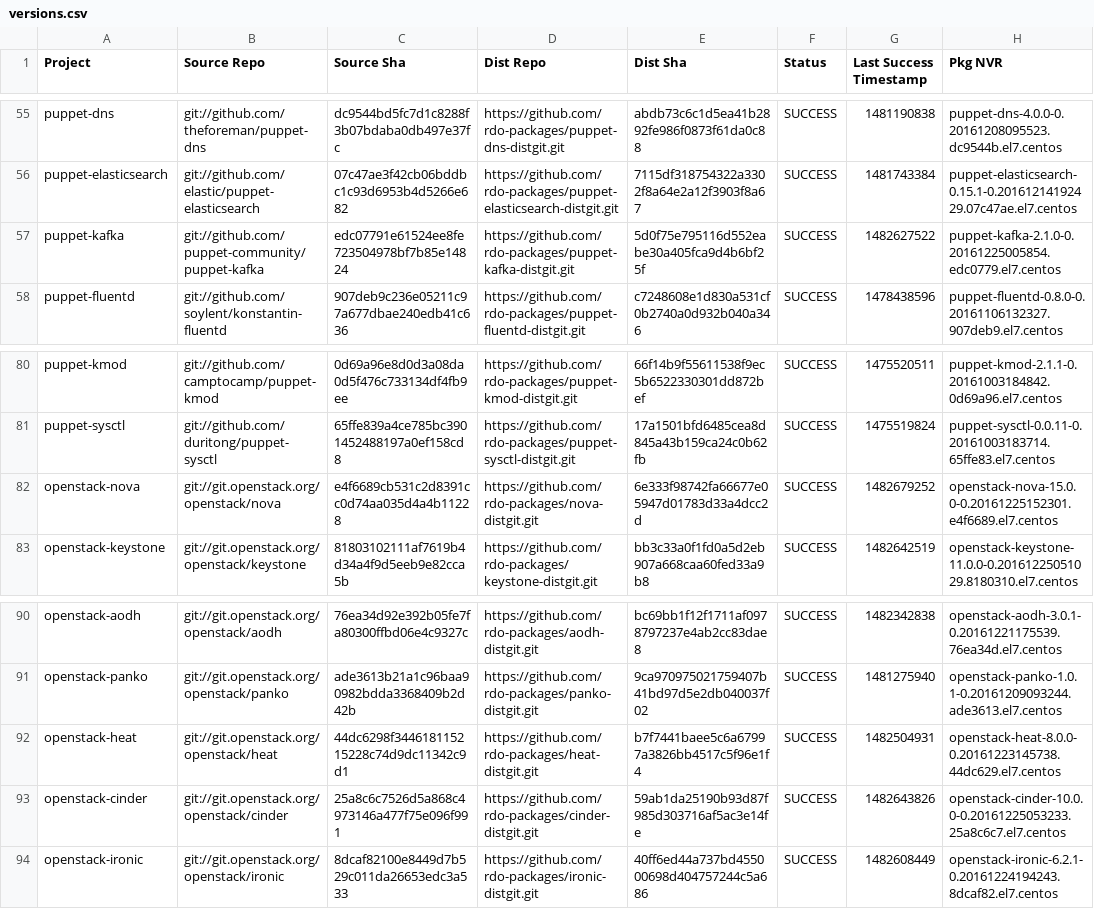
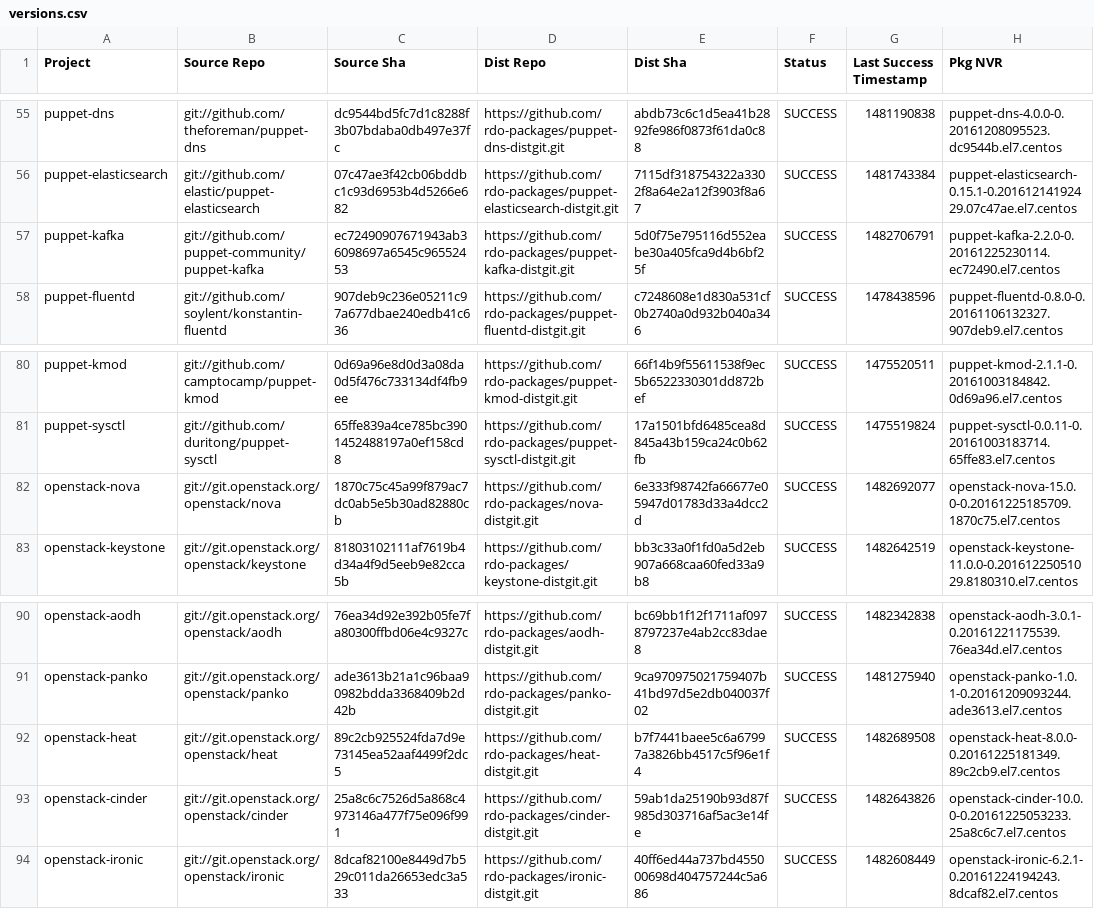
Before and after one commit to yazug/openstack-rdo-trunk-promotions, a CSV file: versions.csv, drawn as a sheet; only a part is shown, gaps mark what is left out.

Commit message:
import hash ec724909
Full Hash: ec72490907671943ab36098697a6545c96552453_5d0f75e7	- Updated  delorean.repo
	- Updated  versions.csv

```diff
--- a/versions.csv
+++ b/versions.csv
@@ -56,3 +56,3 @@ puppet-dns,git://github.com/theforeman/puppet-dns,dc9544bd5fc7d1c8288f3b07bdaba0
 puppet-elasticsearch,git://github.com/elastic/puppet-elasticsearch,07c47ae3f42cb06bddbc1c93d6953b4d5266e682,https://github.com/rdo-packages/puppet-elasticsearch-distgit.git,7115df318754322a3302f8a64e2a12f3903f8a67,SUCCESS,1481743384,puppet-elasticsearch-0.15.1-0.20161214192429.07c47ae.el7.centos
-puppet-kafka,git://github.com/puppet-community/puppet-kafka,edc07791e61524ee8fe723504978bf7b85e14824,https://github.com/rdo-packages/puppet-kafka-distgit.git,5d0f75e795116d552eabe30a405fca9d4b6bf25f,SUCCESS,1482627522,puppet-kafka-2.1.0-0.20161225005854.edc0779.el7.centos
+puppet-kafka,git://github.com/puppet-community/puppet-kafka,ec72490907671943ab36098697a6545c96552453,https://github.com/rdo-packages/puppet-kafka-distgit.git,5d0f75e795116d552eabe30a405fca9d4b6bf25f,SUCCESS,1482706791,puppet-kafka-2.2.0-0.20161225230114.ec72490.el7.centos
 puppet-fluentd,git://github.com/soylent/konstantin-fluentd,907deb9c236e05211c97a677dbae240edb41c636,https://github.com/rdo-packages/puppet-fluentd-distgit.git,c7248608e1d830a531cf0b2740a0d932b040a346,SUCCESS,1478438596,puppet-fluentd-0.8.0-0.20161106132327.907deb9.el7.centos
@@ -81,3 +81,3 @@ puppet-kmod,git://github.com/camptocamp/puppet-kmod,0d69a96e8d0d3a08da0d5f476c73
 puppet-sysctl,git://github.com/duritong/puppet-sysctl,65ffe839a4ce785bc3901452488197a0ef158cd8,https://github.com/rdo-packages/puppet-sysctl-distgit.git,17a1501bfd6485cea8d845a43b159ca24c0b62fb,SUCCESS,1475519824,puppet-sysctl-0.0.11-0.20161003183714.65ffe83.el7.centos
-openstack-nova,git://git.openstack.org/openstack/nova,e4f6689cb531c2d8391cc0d74aa035d4a4b11228,https://github.com/rdo-packages/nova-distgit.git,6e333f98742fa66677e05947d01783d33a4dcc2d,SUCCESS,1482679252,openstack-nova-15.0.0-0.20161225152301.e4f6689.el7.centos
+openstack-nova,git://git.openstack.org/openstack/nova,1870c75c45a99f879ac7dc0ab5e5b30ad82880cb,https://github.com/rdo-packages/nova-distgit.git,6e333f98742fa66677e05947d01783d33a4dcc2d,SUCCESS,1482692077,openstack-nova-15.0.0-0.20161225185709.1870c75.el7.centos
 openstack-keystone,git://git.openstack.org/openstack/keystone,81803102111af7619b4d34a4f9d5eeb9e82cca5b,https://github.com/rdo-packages/keystone-distgit.git,bb3c33a0f1fd0a5d2eb907a668caa60fed33a9b8,SUCCESS,1482642519,openstack-keystone-11.0.0-0.20161225051029.8180310.el7.centos
@@ -91,3 +91,3 @@ openstack-aodh,git://git.openstack.org/openstack/aodh,76ea34d92e392b05fe7fa80300
 openstack-panko,git://git.openstack.org/openstack/panko,ade3613b21a1c96baa90982bdda3368409b2d42b,https://github.com/rdo-packages/panko-distgit.git,9ca970975021759407b41bd97d5e2db040037f02,SUCCESS,1481275940,openstack-panko-1.0.1-0.20161209093244.ade3613.el7.centos
-openstack-heat,git://git.openstack.org/openstack/heat,44dc6298f344618115215228c74d9dc11342c9d1,https://github.com/rdo-packages/heat-distgit.git,b7f7441baee5c6a67997a3826bb4517c5f96e1f4,SUCCESS,1482504931,openstack-heat-8.0.0-0.20161223145738.44dc629.el7.centos
+openstack-heat,git://git.openstack.org/openstack/heat,89c2cb925524fda7d9e73145ea52aaf4499f2dc5,https://github.com/rdo-packages/heat-distgit.git,b7f7441baee5c6a67997a3826bb4517c5f96e1f4,SUCCESS,1482689508,openstack-heat-8.0.0-0.20161225181349.89c2cb9.el7.centos
 openstack-cinder,git://git.openstack.org/openstack/cinder,25a8c6c7526d5a868c4973146a477f75e096f991,https://github.com/rdo-packages/cinder-distgit.git,59ab1da25190b93d87f985d303716af5ac3e14fe,SUCCESS,1482643826,openstack-cinder-10.0.0-0.20161225053233.25a8c6c7.el7.centos
```
Also changed, not shown: 1 other file.
